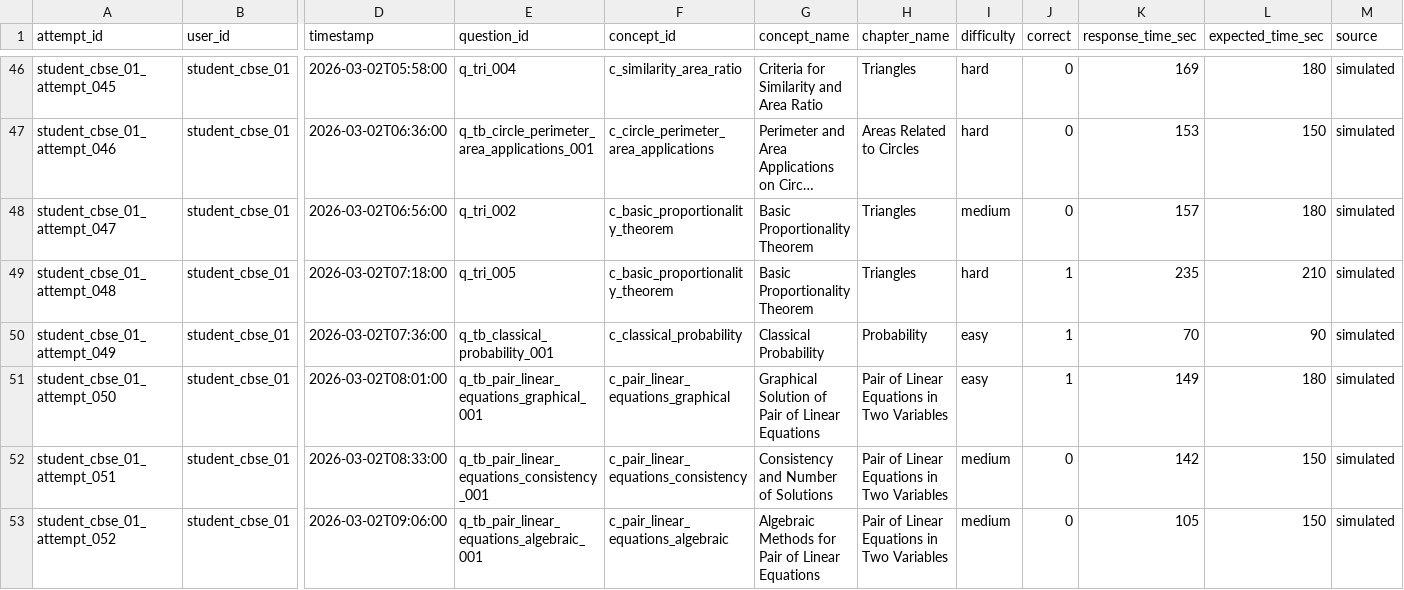
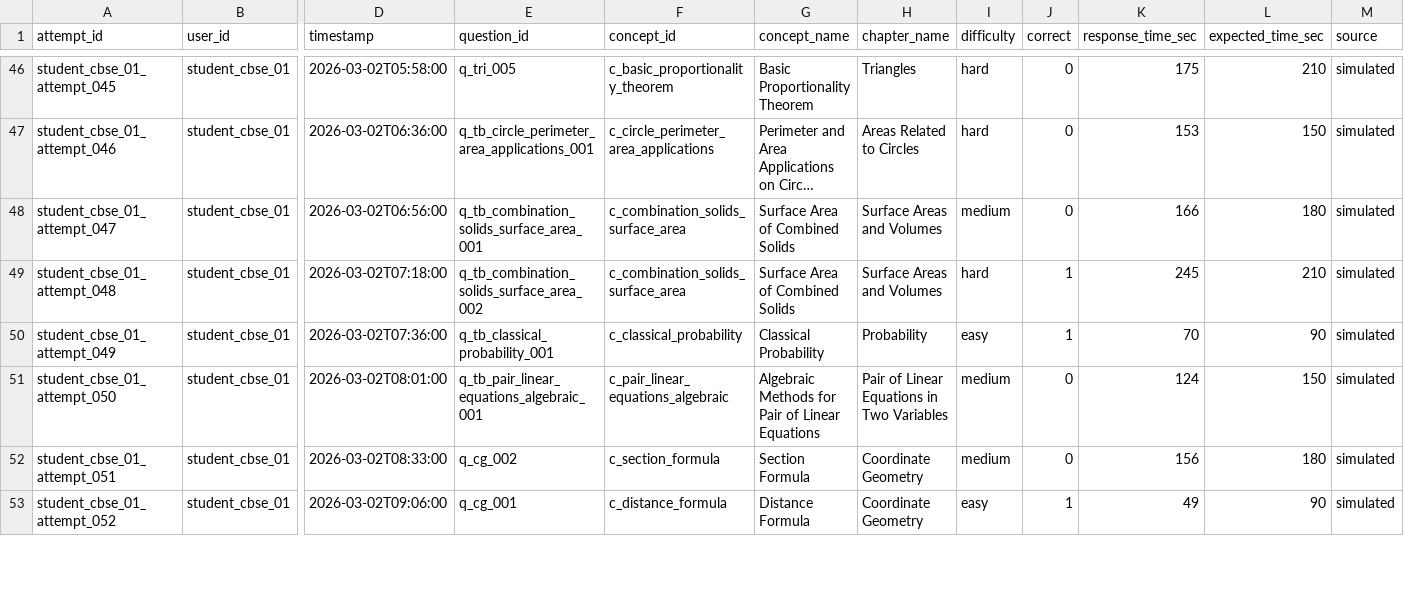
Before and after one commit to HiteshVamshi/adaptive-learning-platform, a CSV file: artifacts/mastery/attempts.csv, drawn as a sheet; only a part is shown, gaps mark what is left out; long unchanged cells end in …; the diff covers the shown part only; the diff names each change by its address in the sheet, - before the commit and + after, or states it on an @@ line.

```diff
--- a/artifacts/mastery/attempts.csv
+++ b/artifacts/mastery/attempts.csv
-E46 (question_id): q_tri_004
+E46 (question_id): q_tri_005
-F46 (concept_id): c_similarity_area_ratio
+F46 (concept_id): c_basic_proportionality_theorem
-G46 (concept_name): Criteria for Similarity and Area Ratio
+G46 (concept_name): Basic Proportionality Theorem
-K46 (response_time_sec): 169
+K46 (response_time_sec): 175
-L46 (expected_time_sec): 180
+L46 (expected_time_sec): 210
-E48 (question_id): q_tri_002
+E48 (question_id): q_tb_combination_solids_surface_area_001
-F48:F49 (concept_id): c_basic_proportionality_theorem
+F48:F49 (concept_id): c_combination_solids_surface_area
-G48:G49 (concept_name): Basic Proportionality Theorem
+G48:G49 (concept_name): Surface Area of Combined Solids
-H48:H49 (chapter_name): Triangles
+H48:H49 (chapter_name): Surface Areas and Volumes
-K48 (response_time_sec): 157
+K48 (response_time_sec): 166
-E49 (question_id): q_tri_005
+E49 (question_id): q_tb_combination_solids_surface_area_002
-K49 (response_time_sec): 235
+K49 (response_time_sec): 245
-E51 (question_id): q_tb_pair_linear_equations_graphical_001
+E51 (question_id): q_tb_pair_linear_equations_algebraic_001
-F51 (concept_id): c_pair_linear_equations_graphical
+F51 (concept_id): c_pair_linear_equations_algebraic
-G51 (concept_name): Graphical Solution of Pair of…
+G51 (concept_name): Algebraic Methods for Pair of…
-I51 (difficulty): easy
+I51 (difficulty): medium
-J51 (correct): 1
+J51 (correct): 0
-K51 (response_time_sec): 149
+K51 (response_time_sec): 124
-L51 (expected_time_sec): 180
+L51 (expected_time_sec): 150
-E52 (question_id): q_tb_pair_linear_equations_consistency_001
+E52 (question_id): q_cg_002
-F52 (concept_id): c_pair_linear_equations_consistency
+F52 (concept_id): c_section_formula
-G52 (concept_name): Consistency and Number of Solutions
+G52 (concept_name): Section Formula
-H52:H53 (chapter_name): Pair of Linear Equations in Two Variables
+H52:H53 (chapter_name): Coordinate Geometry
-K52 (response_time_sec): 142
+K52 (response_time_sec): 156
-L52 (expected_time_sec): 150
+L52 (expected_time_sec): 180
-E53 (question_id): q_tb_pair_linear_equations_algebraic_001
+E53 (question_id): q_cg_001
-F53 (concept_id): c_pair_linear_equations_algebraic
+F53 (concept_id): c_distance_formula
-G53 (concept_name): Algebraic Methods for Pair of Linear Equations
+G53 (concept_name): Distance Formula
-I53 (difficulty): medium
+I53 (difficulty): easy
-J53 (correct): 0
+J53 (correct): 1
-K53 (response_time_sec): 105
+K53 (response_time_sec): 49
-L53 (expected_time_sec): 150
+L53 (expected_time_sec): 90
```
Also changed, not shown: 98 edited cells elsewhere in this file, artifacts/bootstrap_data/solutions.csv, artifacts/fine_tuning/adaptation_comparisons.csv, 19 other files.
